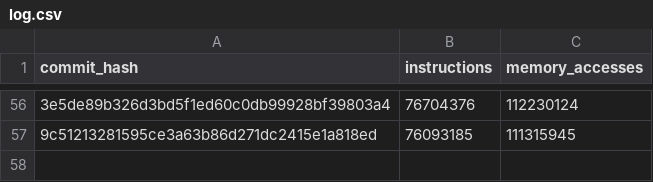
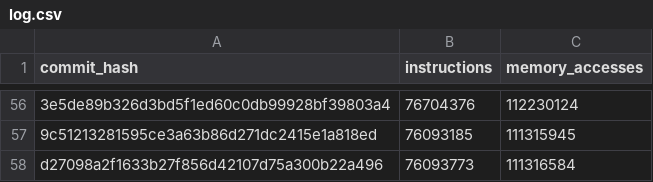
Before and after one commit to tttmmmyyyy/fixlang, a CSV file: benchmark/speedtest/log.csv, drawn as a sheet; only a part is shown, gaps mark what is left out; the diff names each change by its address in the sheet, - before the commit and + after, or states it on an @@ line.

Commit message:
Add speedtest results

```diff
--- a/benchmark/speedtest/log.csv
+++ b/benchmark/speedtest/log.csv
+row 58: d27098a2f1633b27f856d42107d75a300b22a496 | 76093773 | 111316584
```
Also changed, not shown: 1 other file.
